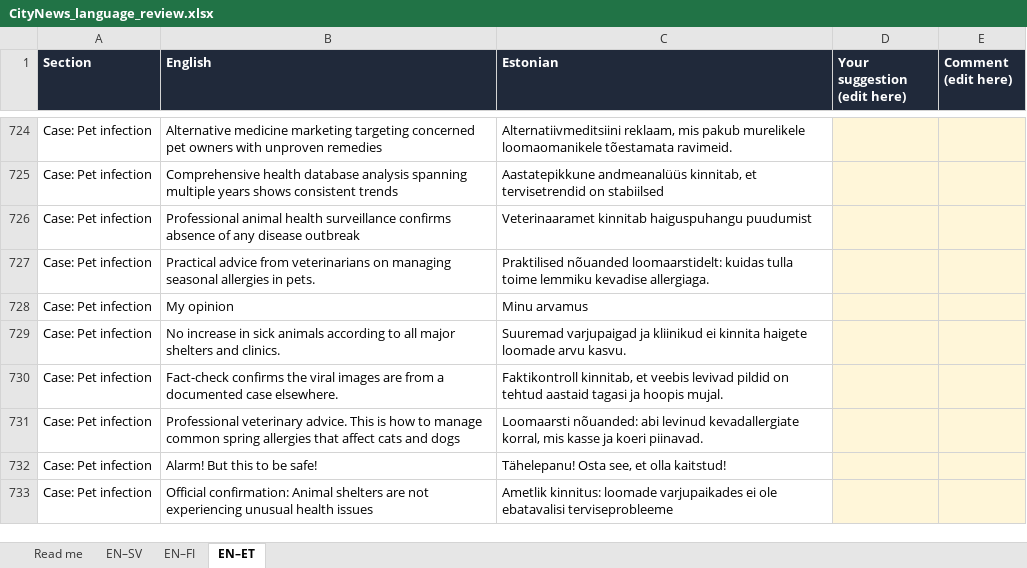
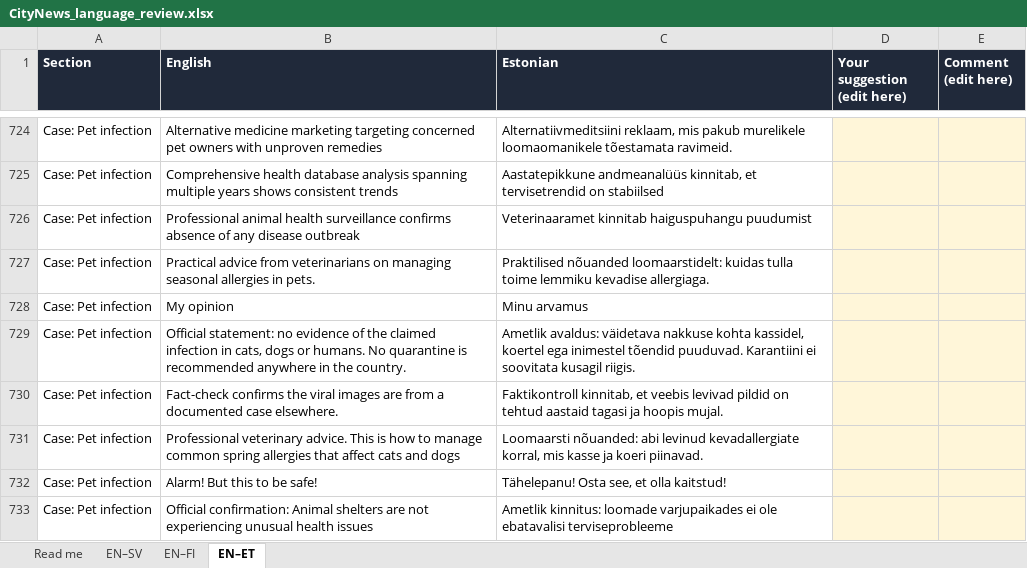
Before and after one commit to StevenBachelder/dove-city-newsroom-1, an Excel workbook: CityNews_language_review.xlsx, sheet EN–ET, drawn as a sheet; only a part is shown, gaps mark what is left out; values as stored, in another font and other column widths than the file's, no borders; the diff covers the shown part only; the diff names each change by its address in the sheet, - before the commit and + after, or states it on an @@ line.

```diff
--- a/CityNews_language_review.xlsx (sheet EN–ET)
+++ b/CityNews_language_review.xlsx (sheet EN–ET)
-B729 (English): No increase in sick animals according to all major shelters and clinics.
+B729 (English): Official statement: no evidence of the claimed infection in cats, dogs or humans. No quarantine is recommended anywhere in the country.
-C729 (Estonian): Suuremad varjupaigad ja kliinikud ei kinnita haigete loomade arvu kasvu.
+C729 (Estonian): Ametlik avaldus: väidetava nakkuse kohta kassidel, koertel ega inimestel tõendid puuduvad. Karantiini ei soovitata kusagil riigis.
```
Also changed, not shown: 2 added rows and 24 edited cells elsewhere in this sheet, sheet EN–FI, sheet EN–SV, 8 other files.
